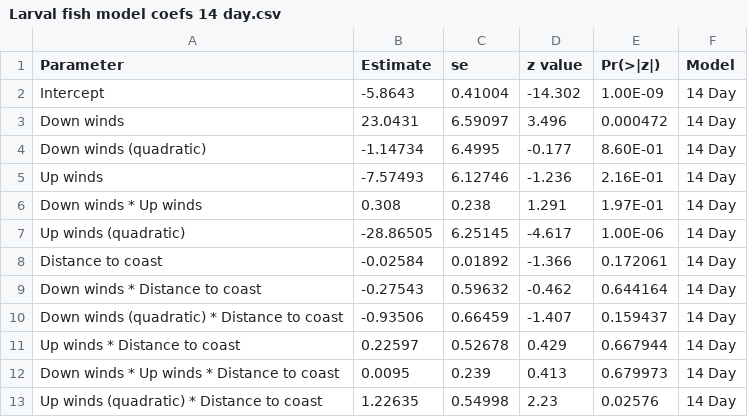
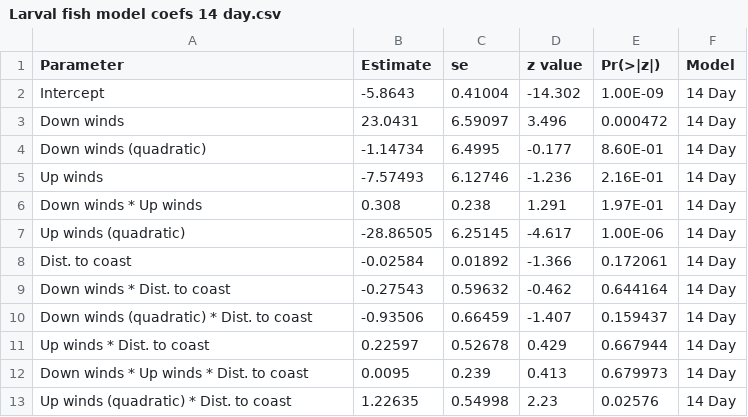
Before and after one commit to HaydenSchilling/Wind-and-Fisheries, a CSV file: Data/Larval fish model coefs 14 day.csv, drawn as a sheet.

```diff
--- a/Data/Larval fish model coefs 14 day.csv
+++ b/Data/Larval fish model coefs 14 day.csv
@@ -7,7 +7,7 @@ Down winds * Up winds,0.308,0.238,1.291,1.97E-01,14 Day
 Up winds (quadratic),-28.86505,6.25145,-4.617,1.00E-06,14 Day
-Distance to coast,-0.02584,0.01892,-1.366,0.172061,14 Day
-Down winds * Distance to coast,-0.27543,0.59632,-0.462,0.644164,14 Day
-Down winds (quadratic) * Distance to coast,-0.93506,0.66459,-1.407,0.159437,14 Day
-Up winds * Distance to coast,0.22597,0.52678,0.429,0.667944,14 Day
-Down winds * Up winds * Distance to coast,0.0095,0.239,0.413,0.679973,14 Day
-Up winds (quadratic) * Distance to coast,1.22635,0.54998,2.23,0.02576,14 Day
+Dist. to coast,-0.02584,0.01892,-1.366,0.172061,14 Day
+Down winds * Dist. to coast,-0.27543,0.59632,-0.462,0.644164,14 Day
+Down winds (quadratic) * Dist. to coast,-0.93506,0.66459,-1.407,0.159437,14 Day
+Up winds * Dist. to coast,0.22597,0.52678,0.429,0.667944,14 Day
+Down winds * Up winds * Dist. to coast,0.0095,0.239,0.413,0.679973,14 Day
+Up winds (quadratic) * Dist. to coast,1.22635,0.54998,2.23,0.02576,14 Day
```
Also changed, not shown: Data/Larval fish model coefs 3 day.csv, 3 other files.
